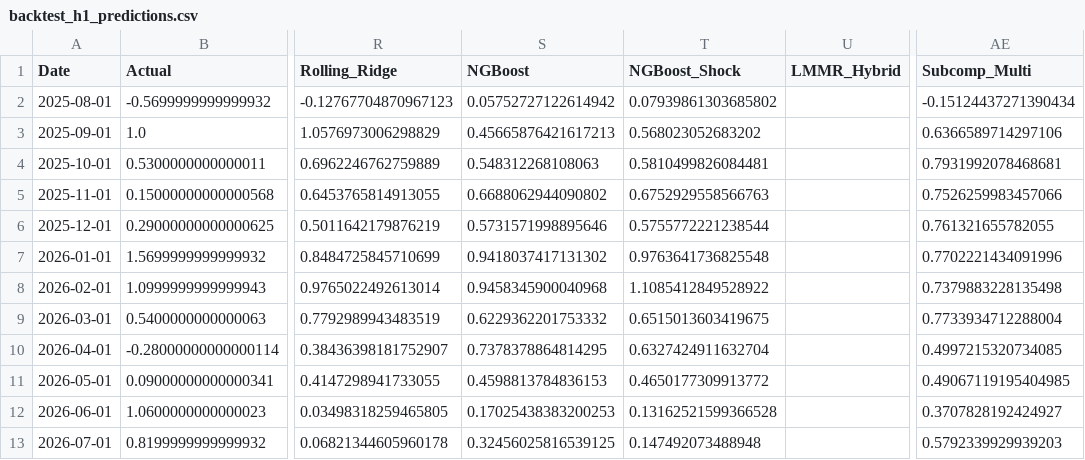
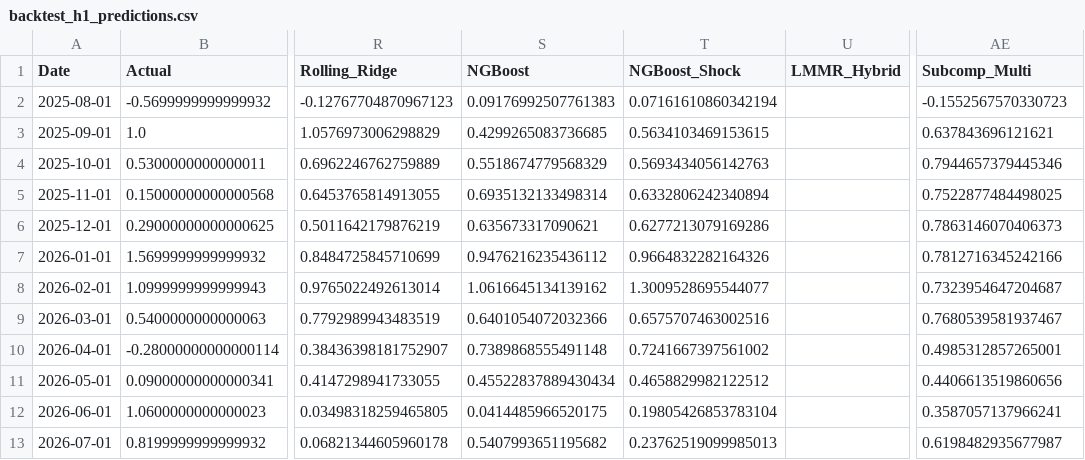
Before and after one commit to valalav/opus_forecast, a CSV file: archive/results/backtest_h1_predictions.csv, drawn as a sheet; only a part is shown, gaps mark what is left out; the diff names each change by its address in the sheet, - before the commit and + after, or states it on an @@ line.

```diff
--- a/archive/results/backtest_h1_predictions.csv
+++ b/archive/results/backtest_h1_predictions.csv
-S2 (NGBoost): 0.05752727122614942
+S2 (NGBoost): 0.09176992507761383
-T2 (NGBoost_Shock): 0.07939861303685802
+T2 (NGBoost_Shock): 0.07161610860342194
-AE2 (Subcomp_Multi): -0.15124437271390434
+AE2 (Subcomp_Multi): -0.1552567570330723
-S3 (NGBoost): 0.45665876421617213
+S3 (NGBoost): 0.4299265083736685
-T3 (NGBoost_Shock): 0.568023052683202
+T3 (NGBoost_Shock): 0.5634103469153615
-AE3 (Subcomp_Multi): 0.6366589714297106
+AE3 (Subcomp_Multi): 0.637843696121621
-S4 (NGBoost): 0.548312268108063
+S4 (NGBoost): 0.5518674779568329
-T4 (NGBoost_Shock): 0.5810499826084481
+T4 (NGBoost_Shock): 0.5693434056142763
-AE4 (Subcomp_Multi): 0.7931992078468681
+AE4 (Subcomp_Multi): 0.7944657379445346
-S5 (NGBoost): 0.6688062944090802
+S5 (NGBoost): 0.6935132133498314
-T5 (NGBoost_Shock): 0.6752929558566763
+T5 (NGBoost_Shock): 0.6332806242340894
-AE5 (Subcomp_Multi): 0.7526259983457066
+AE5 (Subcomp_Multi): 0.7522877484498025
-S6 (NGBoost): 0.5731571998895646
+S6 (NGBoost): 0.635673317090621
-T6 (NGBoost_Shock): 0.5755772221238544
+T6 (NGBoost_Shock): 0.6277213079169286
-AE6 (Subcomp_Multi): 0.761321655782055
+AE6 (Subcomp_Multi): 0.7863146070406373
-S7 (NGBoost): 0.9418037417131302
+S7 (NGBoost): 0.9476216235436112
-T7 (NGBoost_Shock): 0.9763641736825548
+T7 (NGBoost_Shock): 0.9664832282164326
-AE7 (Subcomp_Multi): 0.7702221434091996
+AE7 (Subcomp_Multi): 0.7812716345242166
-S8 (NGBoost): 0.9458345900040968
+S8 (NGBoost): 1.0616645134139162
-T8 (NGBoost_Shock): 1.1085412849528922
+T8 (NGBoost_Shock): 1.3009528695544077
-AE8 (Subcomp_Multi): 0.7379883228135498
+AE8 (Subcomp_Multi): 0.7323954647204687
-S9 (NGBoost): 0.6229362201753332
+S9 (NGBoost): 0.6401054072032366
-T9 (NGBoost_Shock): 0.6515013603419675
+T9 (NGBoost_Shock): 0.6575707463002516
-AE9 (Subcomp_Multi): 0.7733934712288004
+AE9 (Subcomp_Multi): 0.7680539581937467
-S10 (NGBoost): 0.7378378864814295
+S10 (NGBoost): 0.7389868555491148
-T10 (NGBoost_Shock): 0.6327424911632704
+T10 (NGBoost_Shock): 0.7241667397561002
-AE10 (Subcomp_Multi): 0.4997215320734085
+AE10 (Subcomp_Multi): 0.4985312857265001
-S11 (NGBoost): 0.4598813784836153
+S11 (NGBoost): 0.45522837889430434
-T11 (NGBoost_Shock): 0.4650177309913772
+T11 (NGBoost_Shock): 0.4658829982122512
-AE11 (Subcomp_Multi): 0.49067119195404985
+AE11 (Subcomp_Multi): 0.4406613519860656
-S12 (NGBoost): 0.17025438383200253
+S12 (NGBoost): 0.0414485966520175
-T12 (NGBoost_Shock): 0.13162521599366528
+T12 (NGBoost_Shock): 0.19805426853783104
-AE12 (Subcomp_Multi): 0.3707828192424927
+AE12 (Subcomp_Multi): 0.3587057137966241
-S13 (NGBoost): 0.32456025816539125
+S13 (NGBoost): 0.5407993651195682
-T13 (NGBoost_Shock): 0.147492073488948
+T13 (NGBoost_Shock): 0.23762519099985013
-AE13 (Subcomp_Multi): 0.5792339929939203
+AE13 (Subcomp_Multi): 0.6198482935677987
```
Also changed, not shown: archive/results/backtest_h12_metrics.csv, archive/results/backtest_h12_predictions.csv, 12 other files.
